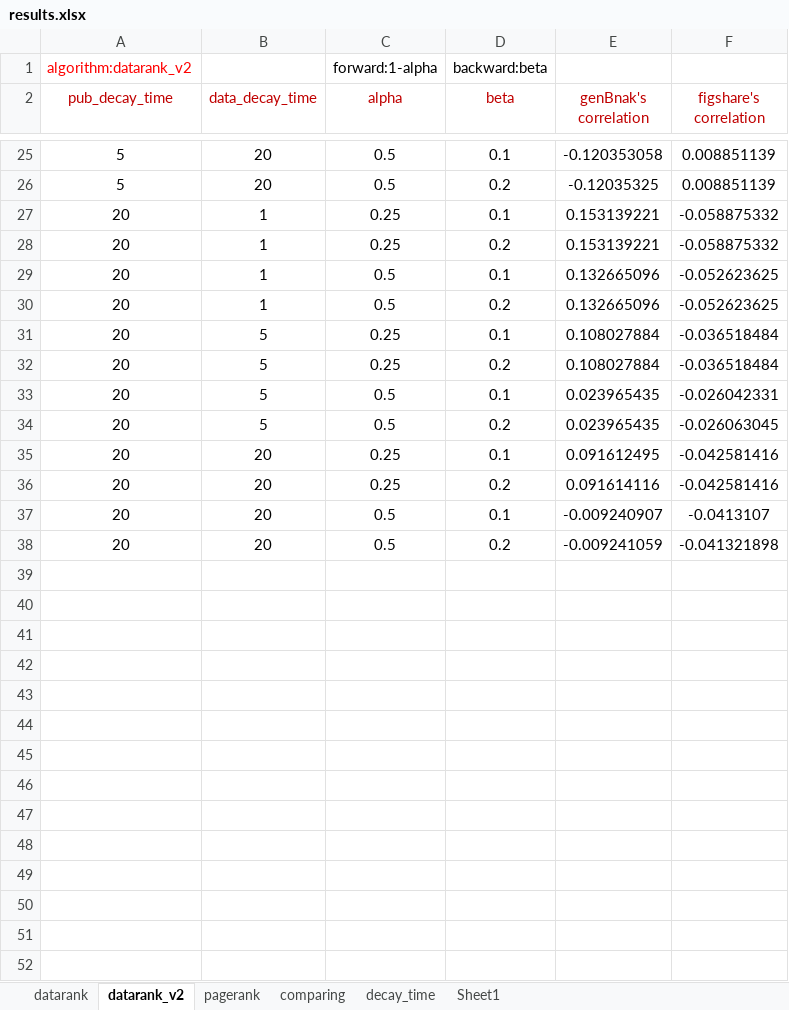
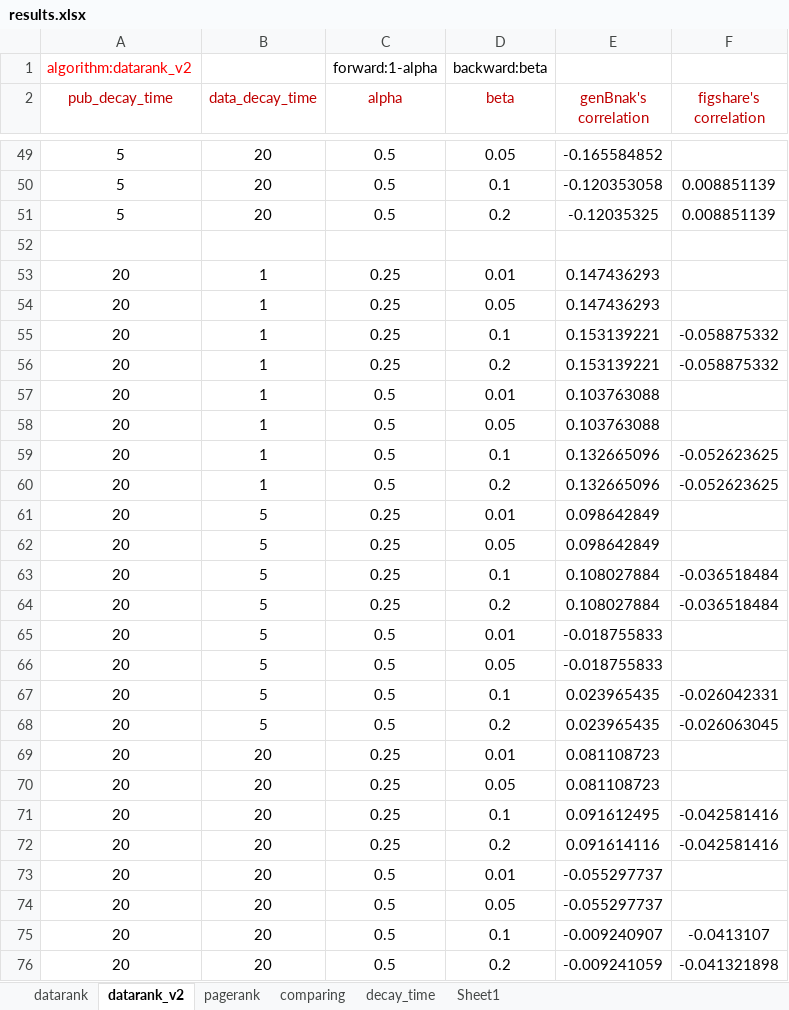
Before and after one commit to sciosci/datarank, an Excel workbook: data/experiments/results.xlsx, sheet datarank_v2, drawn as a sheet; only a part is shown, gaps mark what is left out; values as stored, in another font and other column widths than the file's, no borders; the diff covers the shown part only; the diff names each change by its address in the sheet, - before the commit and + after, or states it on an @@ line.

Commit message:
some experiments results update

```diff
--- a/data/experiments/results.xlsx (sheet datarank_v2)
+++ b/data/experiments/results.xlsx (sheet datarank_v2)
+row 49: 5 | 20 | 0.5 | 0.05 | -0.165584852
+row 52: (empty)
+row 53: 20 | 1 | 0.25 | 0.01 | 0.147436293
+row 54: 20 | 1 | 0.25 | 0.05 | 0.147436293
+row 57: 20 | 1 | 0.5 | 0.01 | 0.103763088
+row 58: 20 | 1 | 0.5 | 0.05 | 0.103763088
+row 61: 20 | 5 | 0.25 | 0.01 | 0.098642849
+row 62: 20 | 5 | 0.25 | 0.05 | 0.098642849
+row 65: 20 | 5 | 0.5 | 0.01 | -0.018755833
+row 66: 20 | 5 | 0.5 | 0.05 | -0.018755833
+row 69: 20 | 20 | 0.25 | 0.01 | 0.081108723
+row 70: 20 | 20 | 0.25 | 0.05 | 0.081108723
+row 73: 20 | 20 | 0.5 | 0.01 | -0.055297737
+row 74: 20 | 20 | 0.5 | 0.05 | -0.055297737
```
Also changed, not shown: 24 added rows elsewhere in this sheet, charts or pictures.
